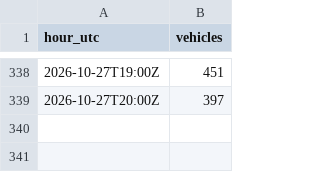
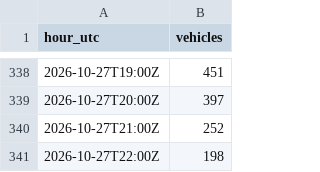
Before and after one commit to Laboratoriet/animatus, a CSV file: melvin/verksted/rommet/trafikk.csv, drawn as a sheet; only a part is shown, gaps mark what is left out; the diff names each change by its address in the sheet, - before the commit and + after, or states it on an @@ line.

```diff
--- a/melvin/verksted/rommet/trafikk.csv
+++ b/melvin/verksted/rommet/trafikk.csv
+row 340: 2026-10-27T21:00Z | 252
+row 341: 2026-10-27T22:00Z | 198
```
Also changed, not shown: melvin/verksted/rommet/logg.csv, 2 other files.
